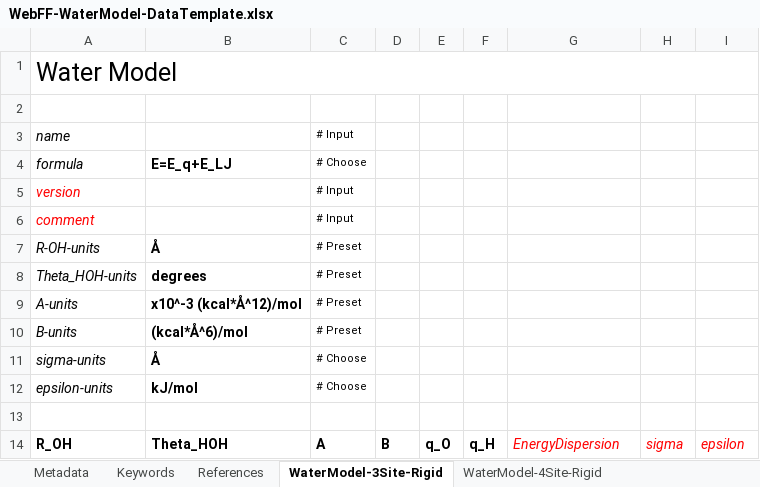
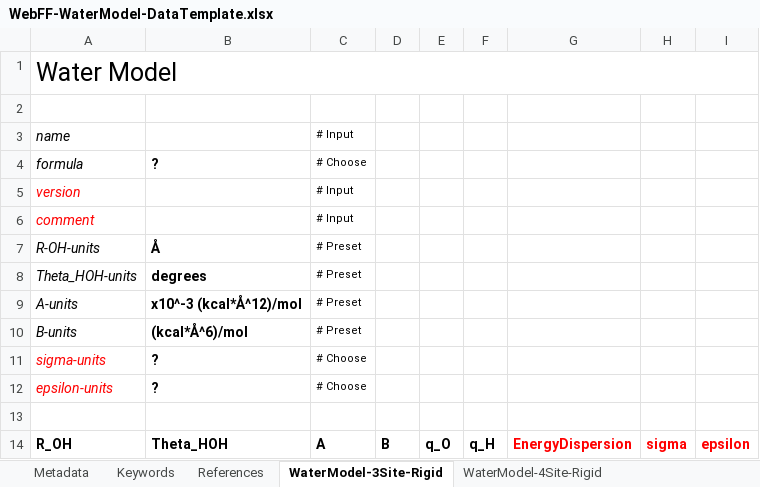
Before and after one commit to usnistgov/WebFF-Documentation, an Excel workbook: XML/Water-Models/WebFF-WaterModel-DataTemplate.xlsx, sheet WaterModel-3Site-Rigid, drawn as a sheet; values as stored, in another font and other column widths than the file's, no borders; the diff names each change by its address in the sheet, - before the commit and + after, or states it on an @@ line.

```diff
--- a/XML/Water-Models/WebFF-WaterModel-DataTemplate.xlsx (sheet WaterModel-3Site-Rigid)
+++ b/XML/Water-Models/WebFF-WaterModel-DataTemplate.xlsx (sheet WaterModel-3Site-Rigid)
-B4: E=E_q+E_LJ
+B4: ?
-A11:A12 text colour: black
+A11:A12 text colour: #FF0000
-B11: Å
+B11: ?
-B12: kJ/mol
+B12: ?
@@ G14:I14 bold: off → on, italic: on → off @@
```
Also changed, not shown: sheet WaterModel-4Site-Rigid, sheet WaterModel-5Site-Rigid, sheet NonBondPotential-LJ, sheet NonBondPotential-LJ2, sheet BondPotential-Morse, sheet References, 6 more sheets, other sheet tabs.
